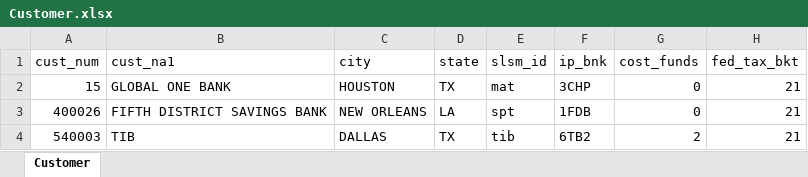
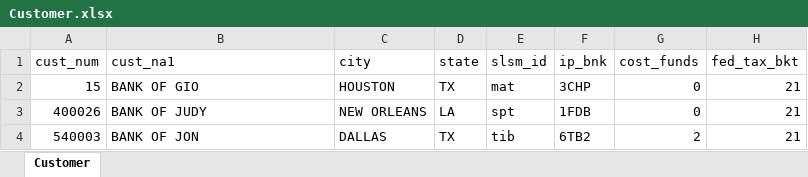
Before and after one commit to Jonlowery/CIDM6330, an Excel workbook: Final Project/api/data/imports/Customer.xlsx, sheet Customer, drawn as a sheet; values as stored, in another font and other column widths than the file's, no borders; the diff names each change by its address in the sheet, - before the commit and + after, or states it on an @@ line.

```diff
--- a/Final Project/api/data/imports/Customer.xlsx (sheet Customer)
+++ b/Final Project/api/data/imports/Customer.xlsx (sheet Customer)
-B2 (cust_na1): GLOBAL ONE BANK
+B2 (cust_na1): BANK OF GIO
-B3 (cust_na1): FIFTH DISTRICT SAVINGS BANK
+B3 (cust_na1): BANK OF JUDY
-B4 (cust_na1): TIB
+B4 (cust_na1): BANK OF JON
```
Also changed, not shown: 2 other files.
